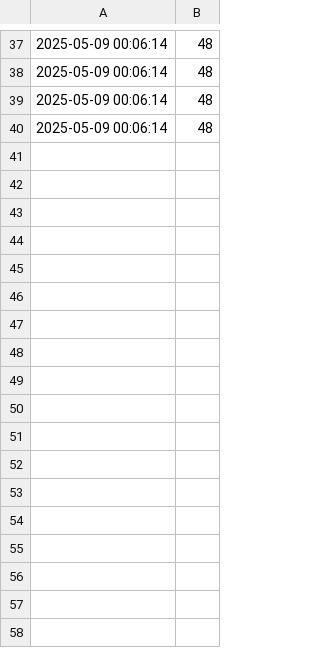
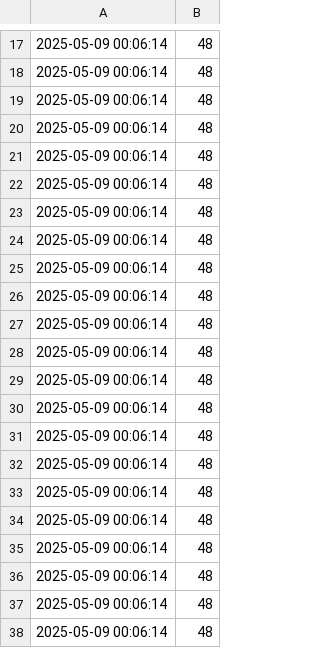
Before and after one commit to MrViet1502/IOT-Smart_Irrigation, a CSV file: Web/gas_data.csv, drawn as a sheet; only a part is shown, gaps mark what is left out; the shorter side is filled out with more unchanged rows; the diff covers the shown part only.

```diff
--- a/Web/gas_data.csv
+++ b/Web/gas_data.csv
@@ -37 +17,21 @@
+2025-05-09 00:06:14,48
+2025-05-09 00:06:14,48
+2025-05-09 00:06:14,48
+2025-05-09 00:06:14,48
+2025-05-09 00:06:14,48
+2025-05-09 00:06:14,48
+2025-05-09 00:06:14,48
+2025-05-09 00:06:14,48
+2025-05-09 00:06:14,48
+2025-05-09 00:06:14,48
+2025-05-09 00:06:14,48
+2025-05-09 00:06:14,48
+2025-05-09 00:06:14,48
+2025-05-09 00:06:14,48
+2025-05-09 00:06:14,48
+2025-05-09 00:06:14,48
+2025-05-09 00:06:14,48
+2025-05-09 00:06:14,48
+2025-05-09 00:06:14,48
+2025-05-09 00:06:14,48
 2025-05-09 00:06:14,48
```
Also changed, not shown: 16 added rows and 36 removed rows elsewhere in this file, Web/temperature_data.csv, 5 other files.
